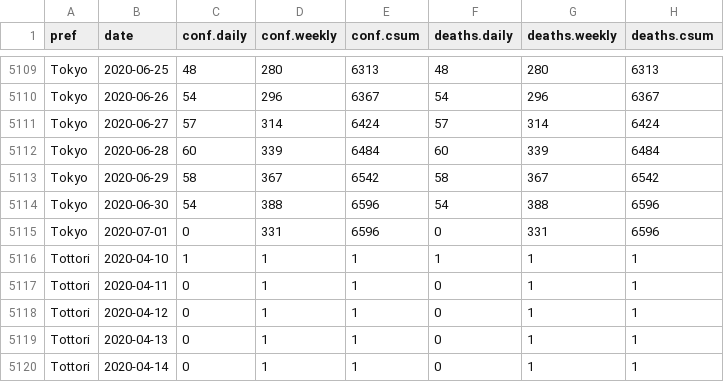
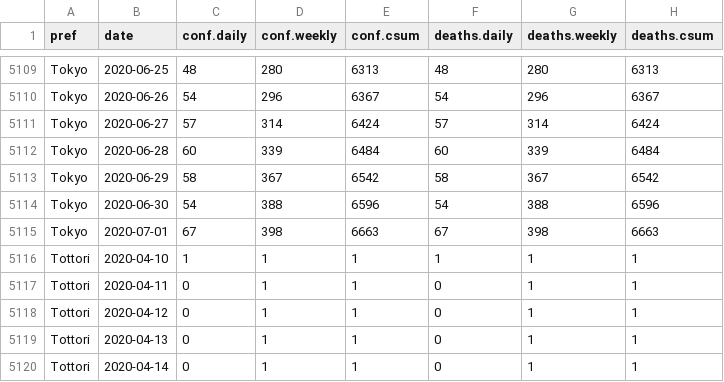
Before and after one commit to graphy-covidjp/xgraphy-covidjp.github.io, a CSV file: csv/cjd-prefs-deaths.csv, drawn as a sheet; only a part is shown, gaps mark what is left out.

```diff
--- a/csv/cjd-prefs-deaths.csv
+++ b/csv/cjd-prefs-deaths.csv
@@ -5114,3 +5114,3 @@ Tokyo,2020-06-29,58,367,6542,58,367,6542
 Tokyo,2020-06-30,54,388,6596,54,388,6596
-Tokyo,2020-07-01,0,331,6596,0,331,6596
+Tokyo,2020-07-01,67,398,6663,67,398,6663
 Tottori,2020-04-10,1,1,1,1,1,1
```
Also changed, not shown: 54 other files.
